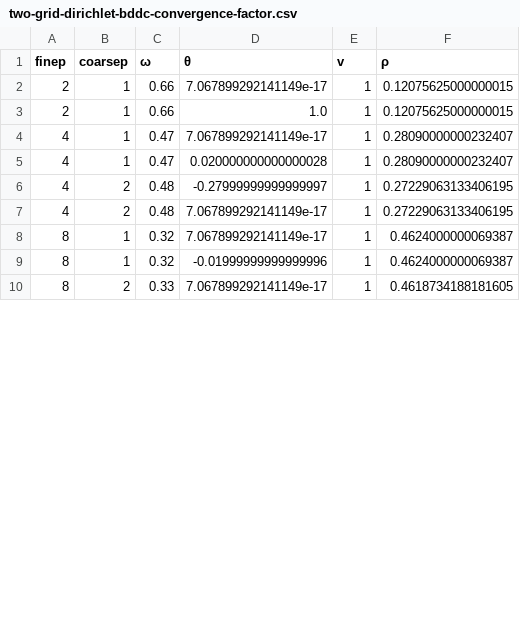
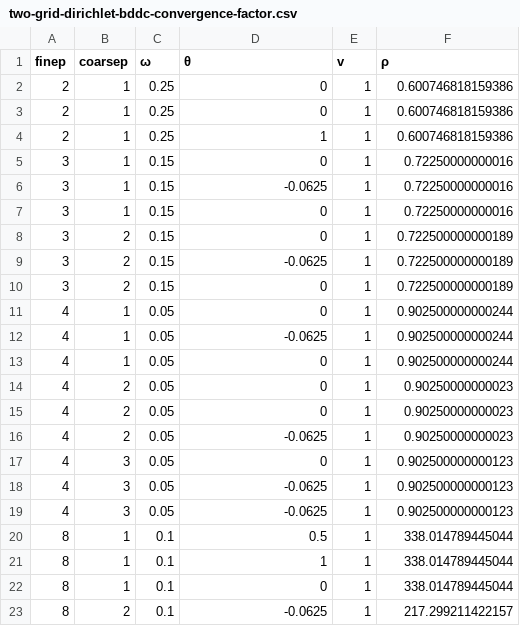
Before and after one commit to jeremylt/dissertation, a CSV file: data/two-grid-dirichlet-bddc-convergence-factor.csv, drawn as a sheet; only a part is shown; the diff covers the shown part only.

Commit message:
improved 3d results, still need finer p=8 data

```diff
--- a/data/two-grid-dirichlet-bddc-convergence-factor.csv
+++ b/data/two-grid-dirichlet-bddc-convergence-factor.csv
@@ -1,10 +1,23 @@
 finep,coarsep,ω,θ,v,ρ
-2,1,0.66,7.067899292141149e-17,1,0.12075625000000015
-2,1,0.66,1.0,1,0.12075625000000015
-4,1,0.47,7.067899292141149e-17,1,0.28090000000232407
-4,1,0.47,0.020000000000000028,1,0.28090000000232407
-4,2,0.48,-0.27999999999999997,1,0.27229063133406195
-4,2,0.48,7.067899292141149e-17,1,0.27229063133406195
-8,1,0.32,7.067899292141149e-17,1,0.4624000000069387
-8,1,0.32,-0.01999999999999996,1,0.4624000000069387
-8,2,0.33,7.067899292141149e-17,1,0.4618734188181605
+2,1,0.25,0,1,0.600746818159386
+2,1,0.25,0,1,0.600746818159386
+2,1,0.25,1,1,0.600746818159386
+3,1,0.15,0,1,0.72250000000016
+3,1,0.15,-0.0625,1,0.72250000000016
+3,1,0.15,0,1,0.72250000000016
+3,2,0.15,0,1,0.722500000000189
+3,2,0.15,-0.0625,1,0.722500000000189
+3,2,0.15,0,1,0.722500000000189
+4,1,0.05,0,1,0.902500000000244
+4,1,0.05,-0.0625,1,0.902500000000244
+4,1,0.05,0,1,0.902500000000244
+4,2,0.05,0,1,0.90250000000023
+4,2,0.05,0,1,0.90250000000023
+4,2,0.05,-0.0625,1,0.90250000000023
+4,3,0.05,0,1,0.902500000000123
+4,3,0.05,-0.0625,1,0.902500000000123
+4,3,0.05,-0.0625,1,0.902500000000123
+8,1,0.1,0.5,1,338.014789445044
+8,1,0.1,1,1,338.014789445044
+8,1,0.1,0,1,338.014789445044
+8,2,0.1,-0.0625,1,217.299211422157
```
Also changed, not shown: 2 added rows, 8 removed rows and 9 edited cells elsewhere in this file, 2 other files.
